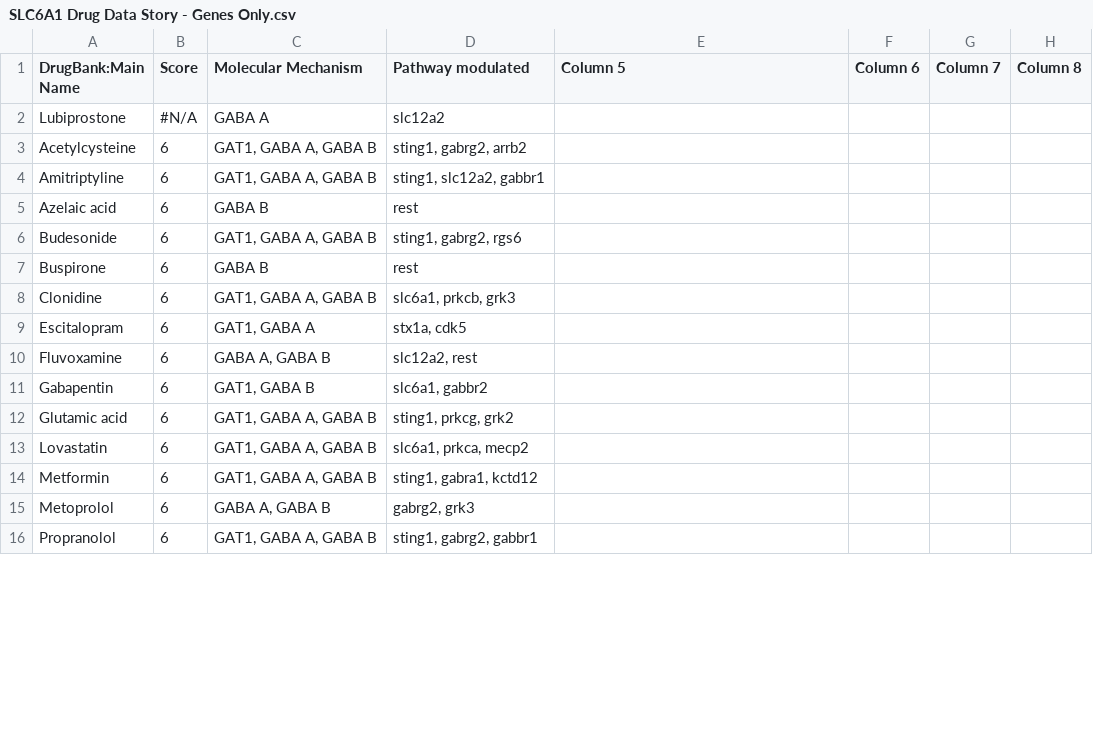
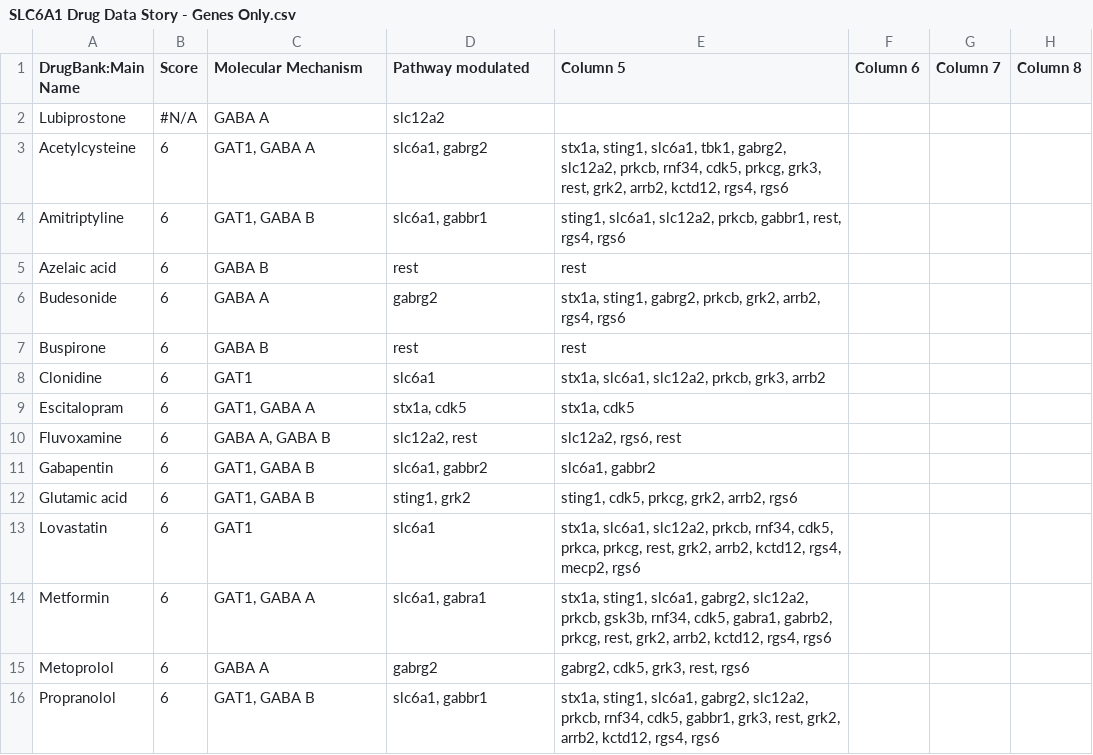
Before and after one commit to Crowder-lab/table-making, a CSV file: SLC6A1 Drug Data Story - Genes Only.csv, drawn as a sheet; only a part is shown; the diff covers the shown part only; the diff names each change by its address in the sheet, - before the commit and + after, or states it on an @@ line.

Commit message:
Add column dividers

```diff
--- a/SLC6A1 Drug Data Story - Genes Only.csv
+++ b/SLC6A1 Drug Data Story - Genes Only.csv
-C3 (Molecular Mechanism): GAT1, GABA A, GABA B
+C3 (Molecular Mechanism): GAT1, GABA A
-D3 (Pathway modulated): sting1, gabrg2, arrb2
+D3 (Pathway modulated): slc6a1, gabrg2
-E3 (Column 5): (empty)
+E3 (Column 5): stx1a, sting1, slc6a1, tbk1, gabrg2, slc12a2, prkcb, rnf34, cdk5, prkcg, grk3, rest, grk2, arrb2, kctd12, rgs4, rgs6
-C4 (Molecular Mechanism): GAT1, GABA A, GABA B
+C4 (Molecular Mechanism): GAT1, GABA B
-D4 (Pathway modulated): sting1, slc12a2, gabbr1
+D4 (Pathway modulated): slc6a1, gabbr1
-E4 (Column 5): (empty)
+E4 (Column 5): sting1, slc6a1, slc12a2, prkcb, gabbr1, rest, rgs4, rgs6
-E5 (Column 5): (empty)
+E5 (Column 5): rest
-C6 (Molecular Mechanism): GAT1, GABA A, GABA B
+C6 (Molecular Mechanism): GABA A
-D6 (Pathway modulated): sting1, gabrg2, rgs6
+D6 (Pathway modulated): gabrg2
-E6 (Column 5): (empty)
+E6 (Column 5): stx1a, sting1, gabrg2, prkcb, grk2, arrb2, rgs4, rgs6
-E7 (Column 5): (empty)
+E7 (Column 5): rest
-C8 (Molecular Mechanism): GAT1, GABA A, GABA B
+C8 (Molecular Mechanism): GAT1
-D8 (Pathway modulated): slc6a1, prkcb, grk3
+D8 (Pathway modulated): slc6a1
-E8 (Column 5): (empty)
+E8 (Column 5): stx1a, slc6a1, slc12a2, prkcb, grk3, arrb2
-E9 (Column 5): (empty)
+E9 (Column 5): stx1a, cdk5
-E10 (Column 5): (empty)
+E10 (Column 5): slc12a2, rgs6, rest
-E11 (Column 5): (empty)
+E11 (Column 5): slc6a1, gabbr2
-C12 (Molecular Mechanism): GAT1, GABA A, GABA B
+C12 (Molecular Mechanism): GAT1, GABA B
-D12 (Pathway modulated): sting1, prkcg, grk2
+D12 (Pathway modulated): sting1, grk2
-E12 (Column 5): (empty)
+E12 (Column 5): sting1, cdk5, prkcg, grk2, arrb2, rgs6
-C13 (Molecular Mechanism): GAT1, GABA A, GABA B
+C13 (Molecular Mechanism): GAT1
-D13 (Pathway modulated): slc6a1, prkca, mecp2
+D13 (Pathway modulated): slc6a1
-E13 (Column 5): (empty)
+E13 (Column 5): stx1a, slc6a1, slc12a2, prkcb, rnf34, cdk5, prkca, prkcg, rest, grk2, arrb2, kctd12, rgs4, mecp2, rgs6
-C14 (Molecular Mechanism): GAT1, GABA A, GABA B
+C14 (Molecular Mechanism): GAT1, GABA A
-D14 (Pathway modulated): sting1, gabra1, kctd12
+D14 (Pathway modulated): slc6a1, gabra1
-E14 (Column 5): (empty)
+E14 (Column 5): stx1a, sting1, slc6a1, gabrg2, slc12a2, prkcb, gsk3b, rnf34, cdk5, gabra1, gabrb2, prkcg, rest, grk2, arrb2, kctd12, rgs4, rgs6
-C15 (Molecular Mechanism): GABA A, GABA B
+C15 (Molecular Mechanism): GABA A
-D15 (Pathway modulated): gabrg2, grk3
+D15 (Pathway modulated): gabrg2
-E15 (Column 5): (empty)
+E15 (Column 5): gabrg2, cdk5, grk3, rest, rgs6
-C16 (Molecular Mechanism): GAT1, GABA A, GABA B
+C16 (Molecular Mechanism): GAT1, GABA B
-D16 (Pathway modulated): sting1, gabrg2, gabbr1
+D16 (Pathway modulated): slc6a1, gabbr1
-E16 (Column 5): (empty)
+E16 (Column 5): stx1a, sting1, slc6a1, gabrg2, slc12a2, prkcb, rnf34, cdk5, gabbr1, grk3, rest, grk2, arrb2, kctd12, rgs4, rgs6
```
Also changed, not shown: 21 edited cells elsewhere in this file, 3 other files.
